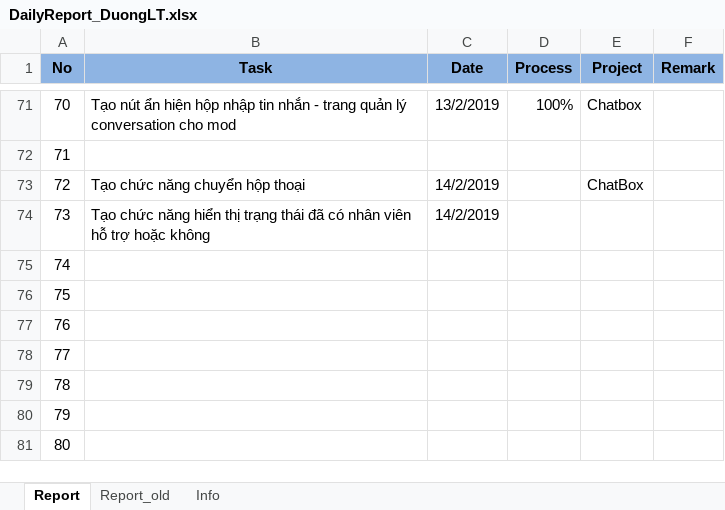
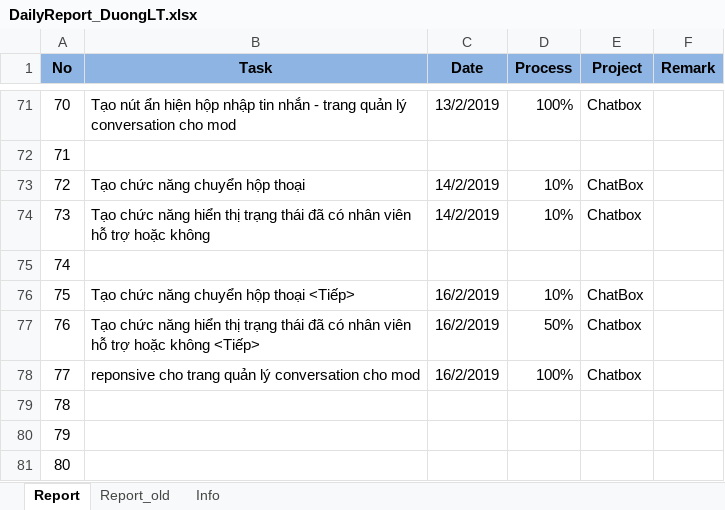
Before and after one commit to pcadev/Reports, an Excel workbook: DailyReport/DailyReport_DuongLT.xlsx, sheet Report, drawn as a sheet; only a part is shown, gaps mark what is left out; values as stored, in another font and other column widths than the file's, no borders; the diff names each change by its address in the sheet, - before the commit and + after, or states it on an @@ line.

Commit message:
16.02.19 báo cáo

```diff
--- a/DailyReport/DailyReport_DuongLT.xlsx (sheet Report)
+++ b/DailyReport/DailyReport_DuongLT.xlsx (sheet Report)
-D73:D74 (Process): (empty)
+D73:D74 (Process): 10%
-E74 (Project): (empty)
+E74 (Project): Chatbox
-B76 (Task): (empty)
+B76 (Task): Tạo chức năng chuyển hộp thoại <Tiếp>
-C76:C78 (Date): (empty)
+C76:C78 (Date): 16/2/2019
-D76 (Process): (empty)
+D76 (Process): 10%
-E76 (Project): (empty)
+E76 (Project): ChatBox
-B77 (Task): (empty)
+B77 (Task): Tạo chức năng hiển thị trạng thái đã có nhân viên hỗ trợ hoặc không <Tiếp>
-D77 (Process): (empty)
+D77 (Process): 50%
-E77:E78 (Project): (empty)
+E77:E78 (Project): Chatbox
-B78 (Task): (empty)
+B78 (Task): reponsive cho trang quản lý conversation cho mod
-D78 (Process): (empty)
+D78 (Process): 100%
```
